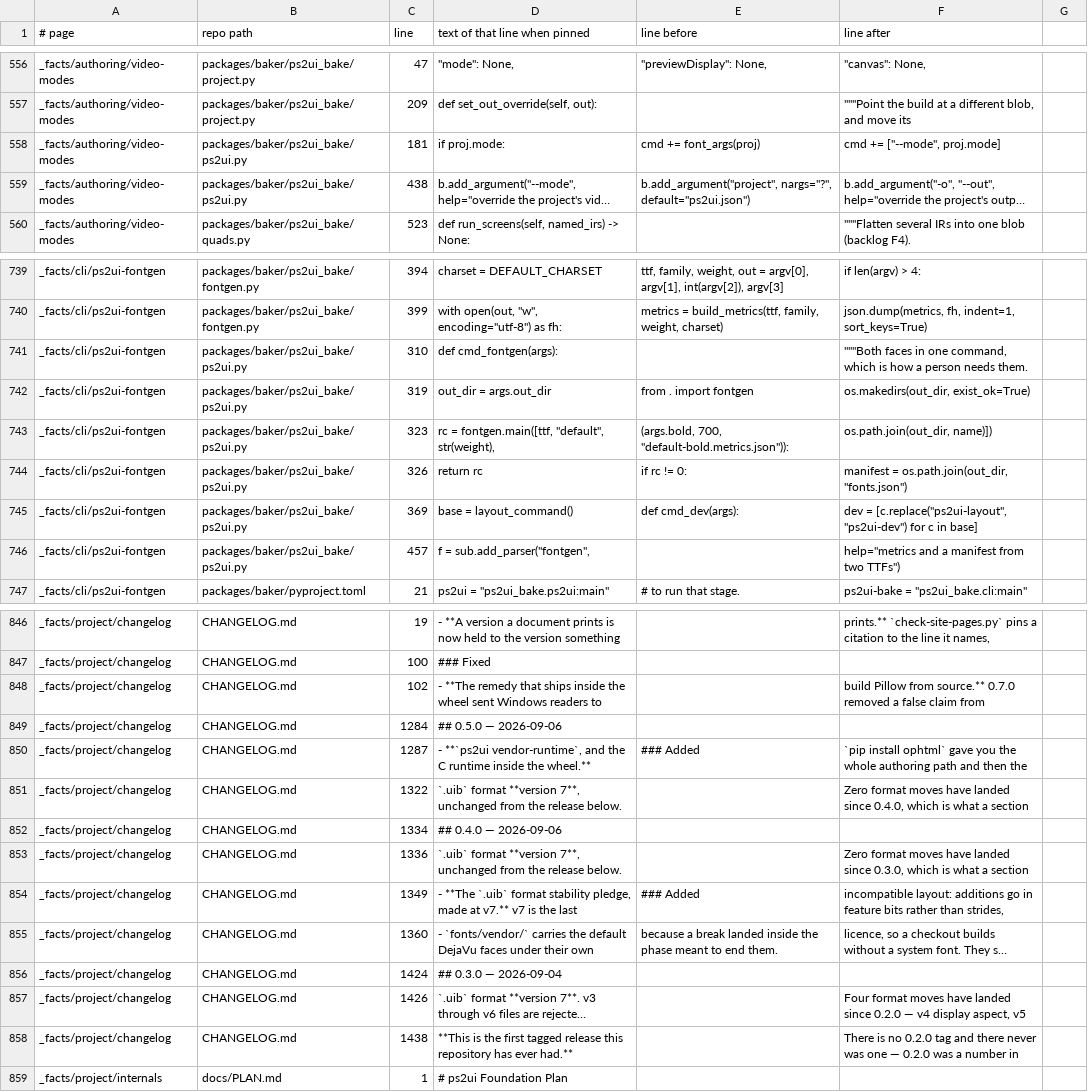
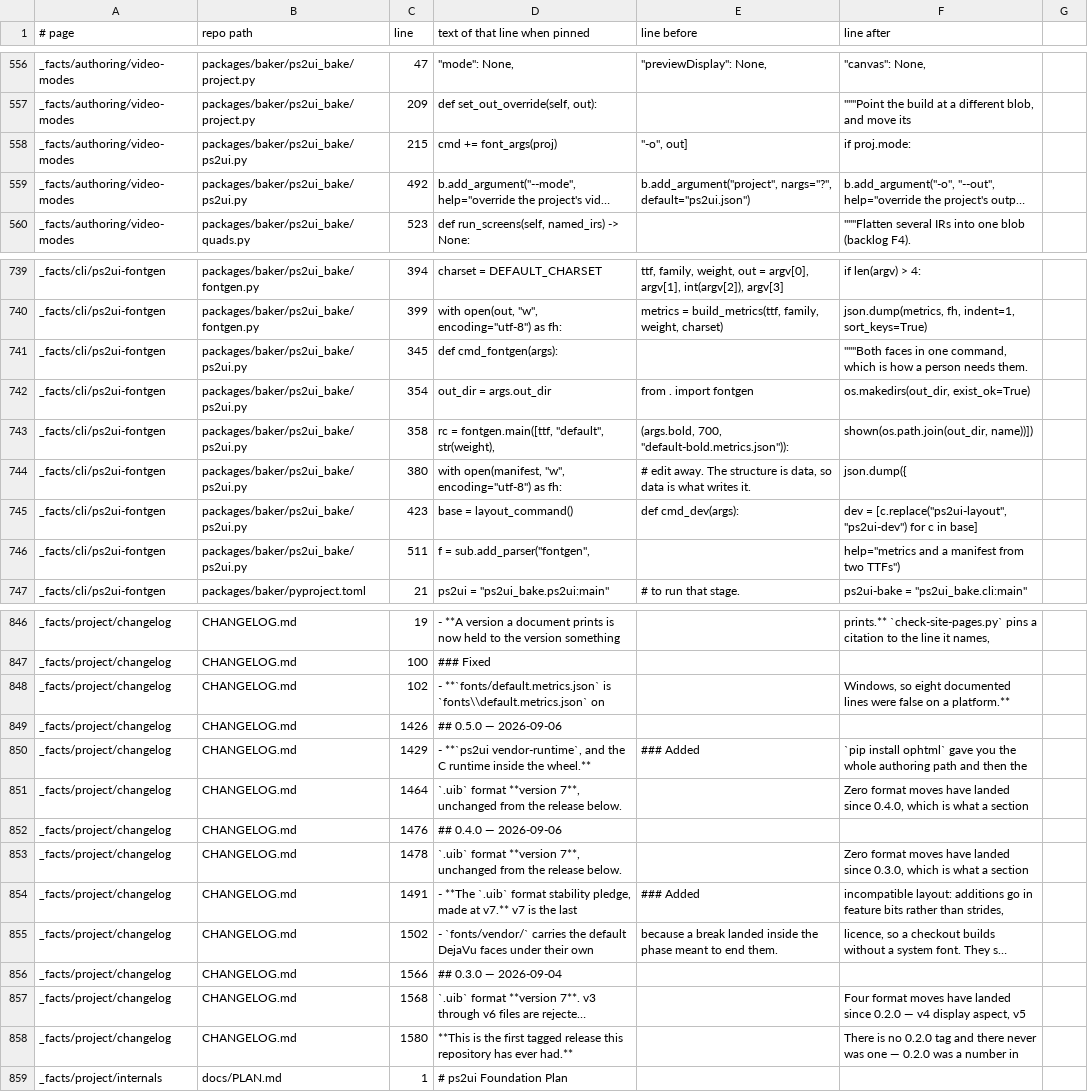
Before and after one commit to coffeedevsolutions/OPHTML, a TSV file: docs/site/_citations.tsv, drawn as a sheet; only a part is shown, gaps mark what is left out; long unchanged cells end in …; the diff covers the shown part only; the diff names each change by its address in the sheet, - before the commit and + after, or states it on an @@ line.

```diff
--- a/docs/site/_citations.tsv
+++ b/docs/site/_citations.tsv
-C558 (line): 181
+C558 (line): 215
-D558 (text of that line when pinned): if proj.mode:
+D558 (text of that line when pinned): cmd += font_args(proj)
-E558 (line before): cmd += font_args(proj)
+E558 (line before): "-o", out]
-F558 (line after): cmd += ["--mode", proj.mode]
+F558 (line after): if proj.mode:
-C559 (line): 438
+C559 (line): 492
-C741 (line): 310
+C741 (line): 345
-C742 (line): 319
+C742 (line): 354
-C743 (line): 323
+C743 (line): 358
-F743 (line after): os.path.join(out_dir, name)])
+F743 (line after): shown(os.path.join(out_dir, name))])
-C744 (line): 326
+C744 (line): 380
-D744 (text of that line when pinned): return rc
+D744 (text of that line when pinned): with open(manifest, "w", encoding="utf-8") as fh:
-E744 (line before): if rc != 0:
+E744 (line before): # edit away. The structure is data, so data is what writes it.
-F744 (line after): manifest = os.path.join(out_dir, "fonts.json")
+F744 (line after): json.dump({
-C745 (line): 369
+C745 (line): 423
-C746 (line): 457
+C746 (line): 511
-D848 (text of that line when pinned): - **The remedy that ships inside the wheel sent Windows readers to
+D848 (text of that line when pinned): - **`fonts/default.metrics.json` is `fonts\\default.metrics.json` on
-F848 (line after): build Pillow from source.** 0.7.0 removed a false claim from
+F848 (line after): Windows, so eight documented lines were false on a platform.**
-C849 (line): 1284
+C849 (line): 1426
-C850 (line): 1287
+C850 (line): 1429
-C851 (line): 1322
+C851 (line): 1464
-C852 (line): 1334
+C852 (line): 1476
-C853 (line): 1336
+C853 (line): 1478
-C854 (line): 1349
+C854 (line): 1491
-C855 (line): 1360
+C855 (line): 1502
-C856 (line): 1424
+C856 (line): 1566
-C857 (line): 1426
+C857 (line): 1568
-C858 (line): 1438
+C858 (line): 1580
```
Also changed, not shown: 26 edited cells elsewhere in this file, docs/site/_versions.tsv, 27 other files.
